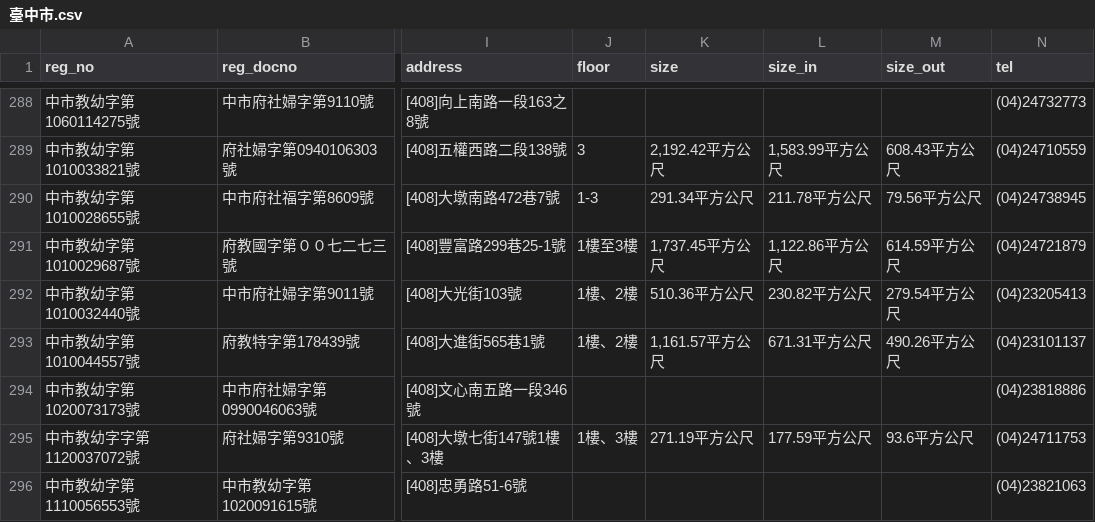
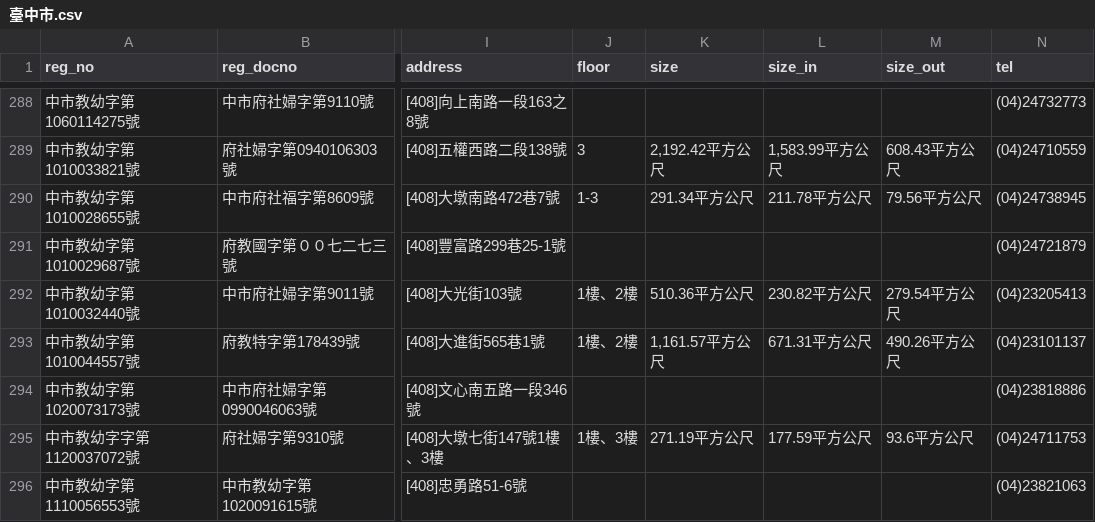
Before and after one commit to kiang/ap.ece.moe.edu.tw, a CSV file: docs/data/臺中市.csv, drawn as a sheet; only a part is shown, gaps mark what is left out; the diff names each change by its address in the sheet, - before the commit and + after, or states it on an @@ line.

```diff
--- a/docs/data/臺中市.csv
+++ b/docs/data/臺中市.csv
-J291 (floor): 1樓至3樓
+J291 (floor): (empty)
-K291 (size): 1,737.45平方公尺
+K291 (size): (empty)
-L291 (size_in): 1,122.86平方公尺
+L291 (size_in): (empty)
-M291 (size_out): 614.59平方公尺
+M291 (size_out): (empty)
```
Also changed, not shown: docs/data/新北市.csv, docs/data/桃園市.csv, 9 other files.
